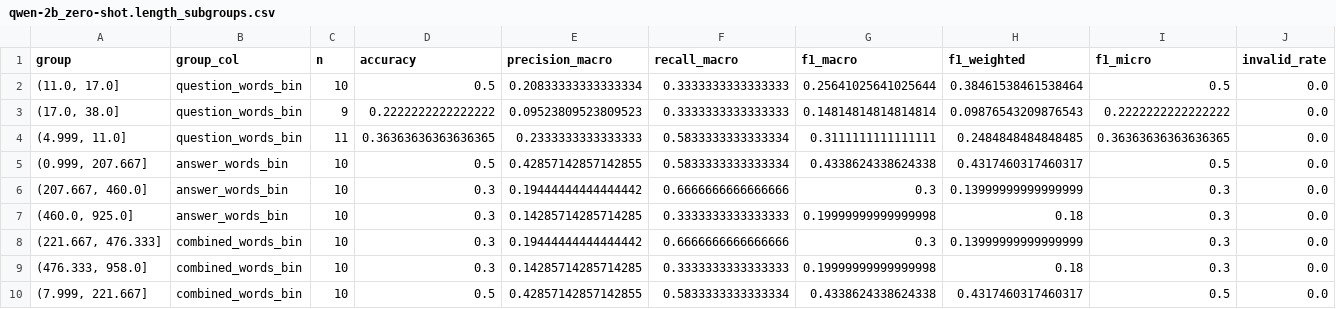
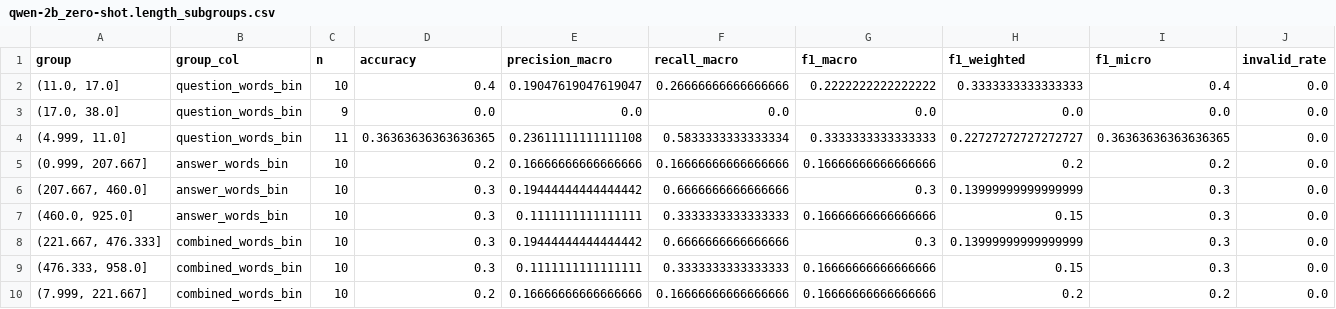
Before and after one commit to Nikos-Skiadas/Learning-Python, a CSV file: runs_hw3_full/runs/qwen-2b_zero-shot.length_subgroups.csv, drawn as a sheet.

```diff
--- a/runs_hw3_full/runs/qwen-2b_zero-shot.length_subgroups.csv
+++ b/runs_hw3_full/runs/qwen-2b_zero-shot.length_subgroups.csv
@@ -1,10 +1,10 @@
 group,group_col,n,accuracy,precision_macro,recall_macro,f1_macro,f1_weighted,f1_micro,invalid_rate
-"(11.0, 17.0]",question_words_bin,10,0.5,0.20833333333333334,0.3333333333333333,0.25641025641025644,0.38461538461538464,0.5,0.0
-"(17.0, 38.0]",question_words_bin,9,0.2222222222222222,0.09523809523809523,0.3333333333333333,0.14814814814814814,0.09876543209876543,0.2222222222222222,0.0
-"(4.999, 11.0]",question_words_bin,11,0.36363636363636365,0.2333333333333333,0.5833333333333334,0.3111111111111111,0.2484848484848485,0.36363636363636365,0.0
-"(0.999, 207.667]",answer_words_bin,10,0.5,0.42857142857142855,0.5833333333333334,0.4338624338624338,0.4317460317460317,0.5,0.0
+"(11.0, 17.0]",question_words_bin,10,0.4,0.19047619047619047,0.26666666666666666,0.2222222222222222,0.3333333333333333,0.4,0.0
+"(17.0, 38.0]",question_words_bin,9,0.0,0.0,0.0,0.0,0.0,0.0,0.0
+"(4.999, 11.0]",question_words_bin,11,0.36363636363636365,0.23611111111111108,0.5833333333333334,0.3333333333333333,0.22727272727272727,0.36363636363636365,0.0
+"(0.999, 207.667]",answer_words_bin,10,0.2,0.16666666666666666,0.16666666666666666,0.16666666666666666,0.2,0.2,0.0
 "(207.667, 460.0]",answer_words_bin,10,0.3,0.19444444444444442,0.6666666666666666,0.3,0.13999999999999999,0.3,0.0
-"(460.0, 925.0]",answer_words_bin,10,0.3,0.14285714285714285,0.3333333333333333,0.19999999999999998,0.18,0.3,0.0
+"(460.0, 925.0]",answer_words_bin,10,0.3,0.1111111111111111,0.3333333333333333,0.16666666666666666,0.15,0.3,0.0
 "(221.667, 476.333]",combined_words_bin,10,0.3,0.19444444444444442,0.6666666666666666,0.3,0.13999999999999999,0.3,0.0
-"(476.333, 958.0]",combined_words_bin,10,0.3,0.14285714285714285,0.3333333333333333,0.19999999999999998,0.18,0.3,0.0
-"(7.999, 221.667]",combined_words_bin,10,0.5,0.42857142857142855,0.5833333333333334,0.4338624338624338,0.4317460317460317,0.5,0.0
+"(476.333, 958.0]",combined_words_bin,10,0.3,0.1111111111111111,0.3333333333333333,0.16666666666666666,0.15,0.3,0.0
+"(7.999, 221.667]",combined_words_bin,10,0.2,0.16666666666666666,0.16666666666666666,0.16666666666666666,0.2,0.2,0.0
```
Also changed, not shown: runs_hw3_full/runs/qwen-0.8b_cot.classification_report.csv, runs_hw3_full/runs/qwen-0.8b_cot.errors.csv, 27 other files.
